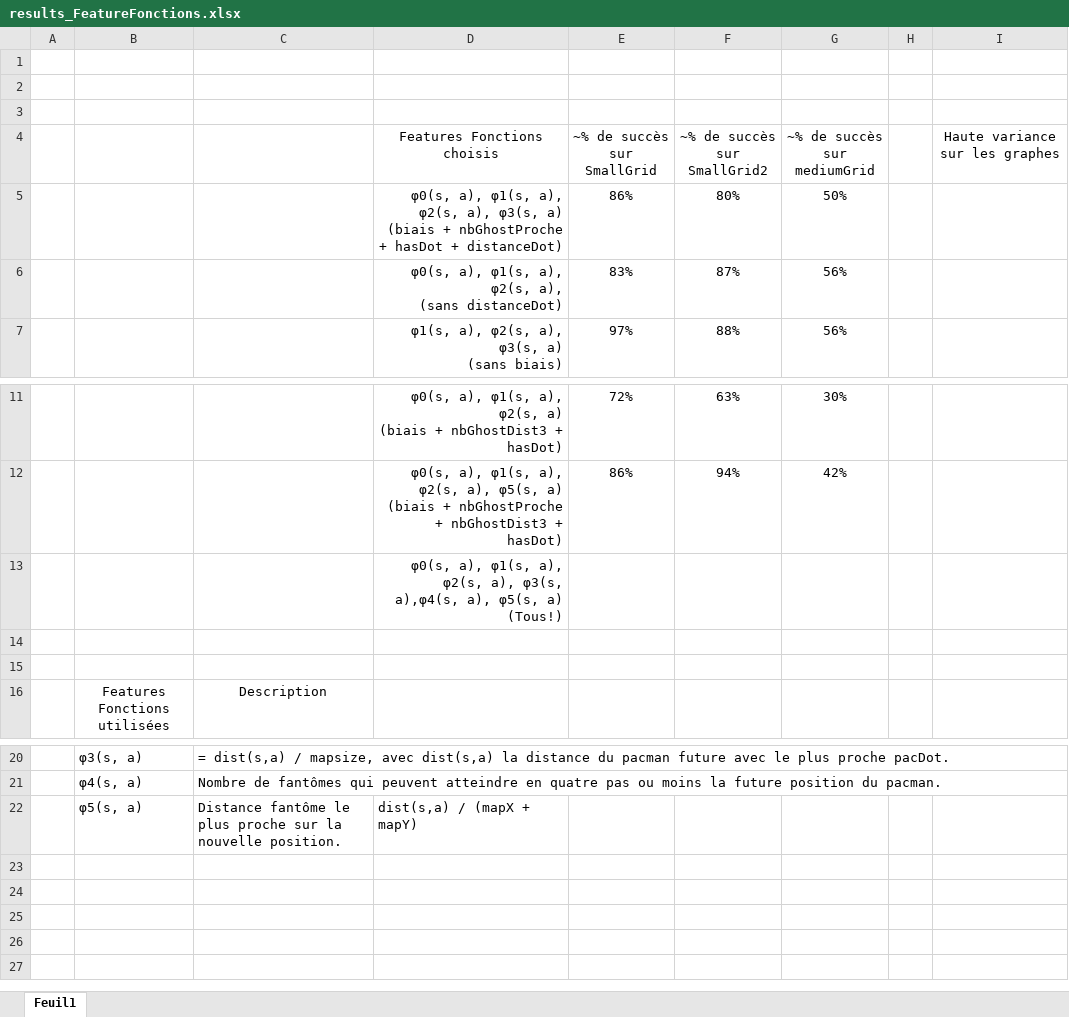
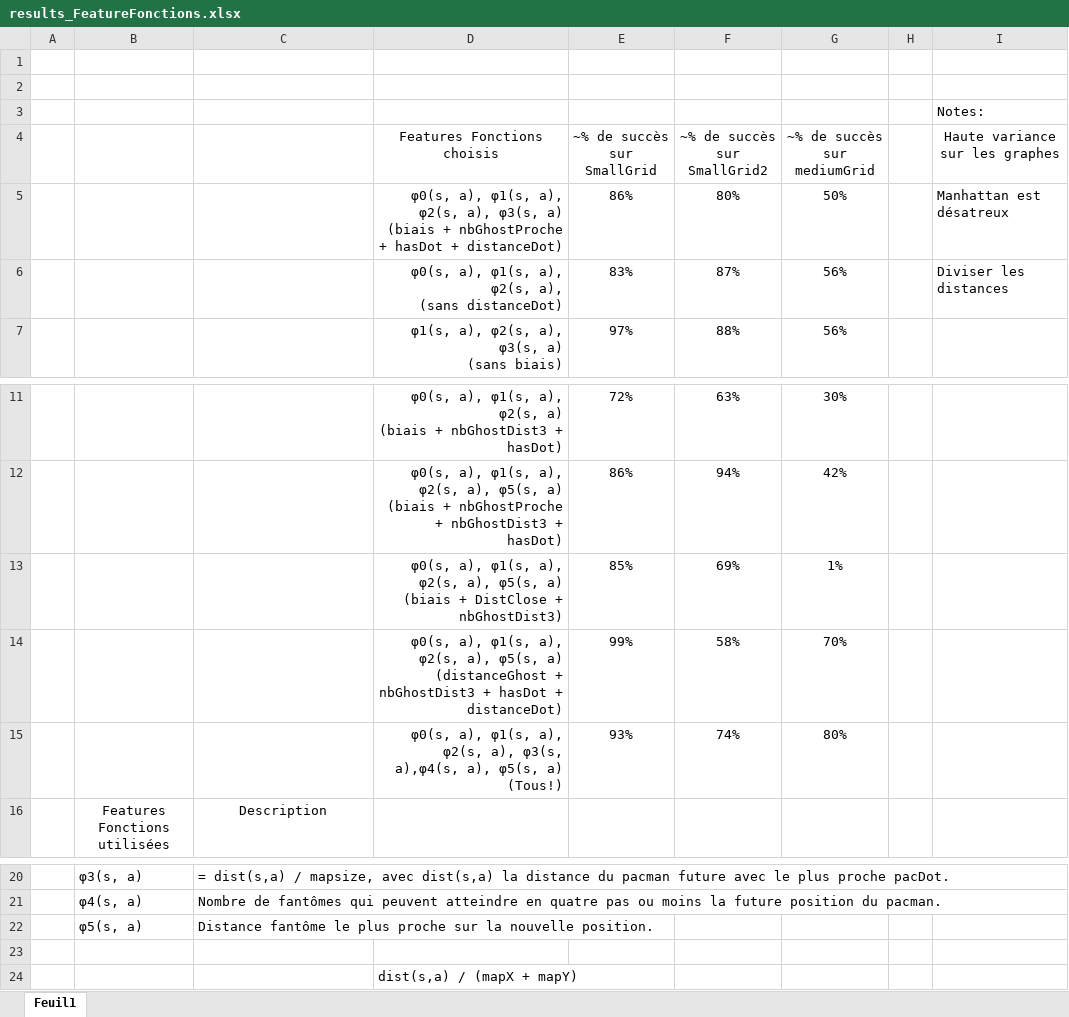
Before and after one commit to Cawotte/ia-reinforcement-learning, an Excel workbook: excel/results_FeatureFonctions.xlsx, sheet Feuil1, drawn as a sheet; only a part is shown, gaps mark what is left out; values as stored, in another font and other column widths than the file's, no borders; removed rows and columns are numbered as before the commit, all else as after; ↵ is a line break in a cell; the diff names each change by its address in the sheet, - before the commit and + after, or states it on an @@ line.

Commit message:
Ongoing QLearning testing (excels) + simplified EtatMap criteria choice with Enum

```diff
--- a/excel/results_FeatureFonctions.xlsx (sheet Feuil1)
+++ b/excel/results_FeatureFonctions.xlsx (sheet Feuil1)
-I3 (Haute variance sur les graphes): (empty)
+I3 (Haute variance sur les graphes): Notes:
-I5 (Haute variance sur les graphes): (empty)
+I5 (Haute variance sur les graphes): Manhattan est désatreux
-I6 (Haute variance sur les graphes): (empty)
+I6 (Haute variance sur les graphes): Diviser les distances
-row 13:  |  |  | φ0(s, a), φ1(s, a), φ2(s, a), φ3(s, a),φ4(s, a), φ5(s, a) ↵ (Tous!)
-row 13: (empty)
+row 13:  |  |  | φ0(s, a), φ1(s, a), φ2(s, a), φ5(s, a) ↵ (biais + DistClose + nbGhostDist3) | 85% | 69% | 1%
-row 14: (empty)
+row 14:  |  |  | φ0(s, a), φ1(s, a), φ2(s, a), φ5(s, a) ↵ (distanceGhost + nbGhostDist3 + hasDot + distanceDot) | 99% | 58% | 70%
+row 15:  |  |  | φ0(s, a), φ1(s, a), φ2(s, a), φ3(s, a),φ4(s, a), φ5(s, a) ↵ (Tous!) | 93% | 74% | 80%
-D22 (Features Fonctions choisis): dist(s,a) / (mapX + mapY)
+D22 (Features Fonctions choisis): (empty)
+row 23: (empty)
+row 24:  |  |  | dist(s,a) / (mapX + mapY)
```
Also changed, not shown: 6 other files.
